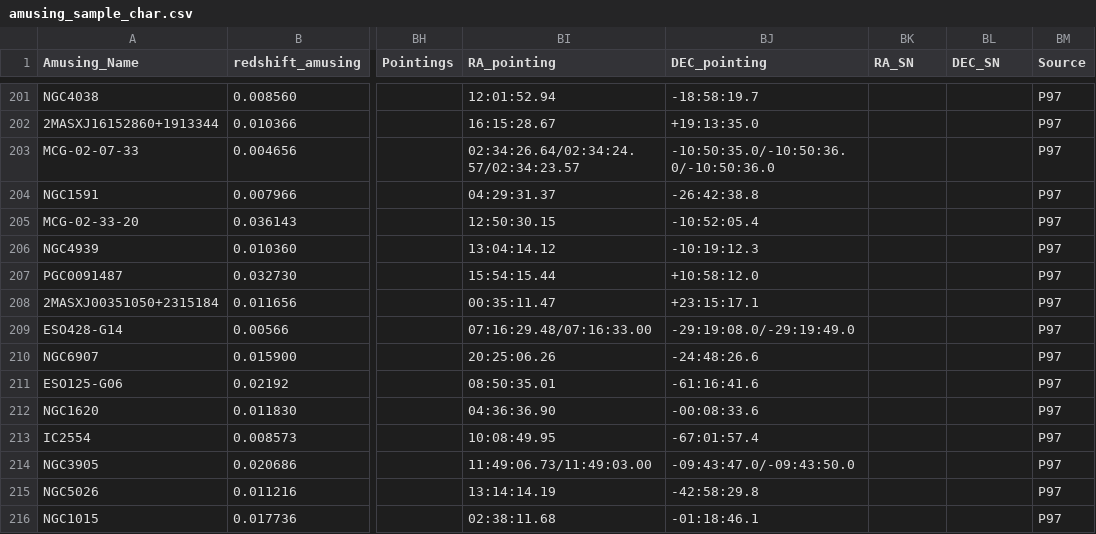
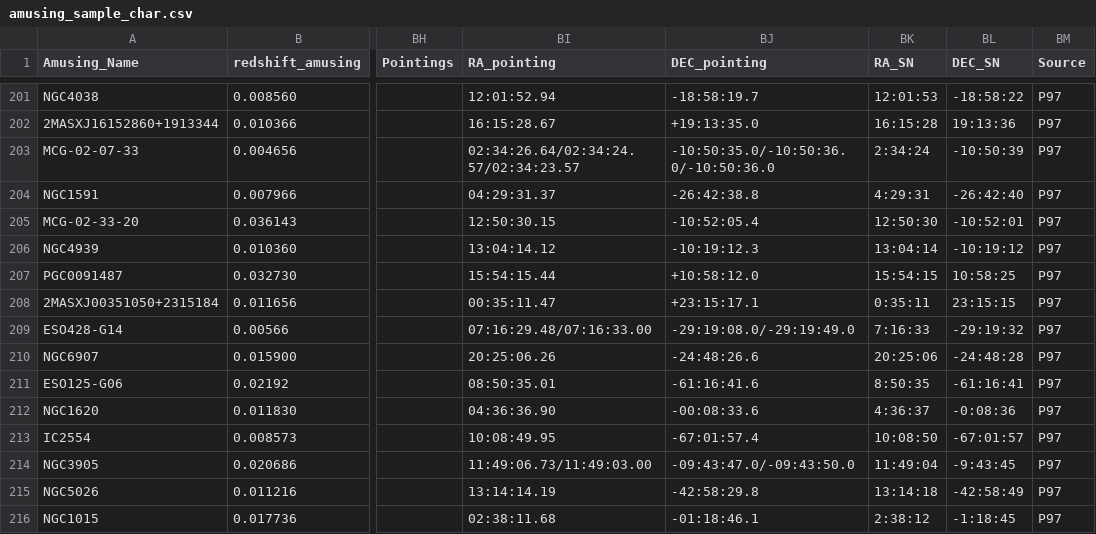
Before and after one commit to amusing-muse/Characterization, a CSV file: Sample_char/TABLES/amusing_sample_char.csv, drawn as a sheet; only a part is shown, gaps mark what is left out; the diff covers the shown part only; the diff names each change by its address in the sheet, - before the commit and + after, or states it on an @@ line.

```diff
--- a/Sample_char/TABLES/amusing_sample_char.csv
+++ b/Sample_char/TABLES/amusing_sample_char.csv
-BK201 (RA_SN): (empty)
+BK201 (RA_SN): 12:01:53
-BL201 (DEC_SN): (empty)
+BL201 (DEC_SN): -18:58:22
-BK202 (RA_SN): (empty)
+BK202 (RA_SN): 16:15:28
-BL202 (DEC_SN): (empty)
+BL202 (DEC_SN): 19:13:36
-BK203 (RA_SN): (empty)
+BK203 (RA_SN): 2:34:24
-BL203 (DEC_SN): (empty)
+BL203 (DEC_SN): -10:50:39
-BK204 (RA_SN): (empty)
+BK204 (RA_SN): 4:29:31
-BL204 (DEC_SN): (empty)
+BL204 (DEC_SN): -26:42:40
-BK205 (RA_SN): (empty)
+BK205 (RA_SN): 12:50:30
-BL205 (DEC_SN): (empty)
+BL205 (DEC_SN): -10:52:01
-BK206 (RA_SN): (empty)
+BK206 (RA_SN): 13:04:14
-BL206 (DEC_SN): (empty)
+BL206 (DEC_SN): -10:19:12
-BK207 (RA_SN): (empty)
+BK207 (RA_SN): 15:54:15
-BL207 (DEC_SN): (empty)
+BL207 (DEC_SN): 10:58:25
-BK208 (RA_SN): (empty)
+BK208 (RA_SN): 0:35:11
-BL208 (DEC_SN): (empty)
+BL208 (DEC_SN): 23:15:15
-BK209 (RA_SN): (empty)
+BK209 (RA_SN): 7:16:33
-BL209 (DEC_SN): (empty)
+BL209 (DEC_SN): -29:19:32
-BK210 (RA_SN): (empty)
+BK210 (RA_SN): 20:25:06
-BL210 (DEC_SN): (empty)
+BL210 (DEC_SN): -24:48:28
-BK211 (RA_SN): (empty)
+BK211 (RA_SN): 8:50:35
-BL211 (DEC_SN): (empty)
+BL211 (DEC_SN): -61:16:41
-BK212 (RA_SN): (empty)
+BK212 (RA_SN): 4:36:37
-BL212 (DEC_SN): (empty)
+BL212 (DEC_SN): -0:08:36
-BK213 (RA_SN): (empty)
+BK213 (RA_SN): 10:08:50
-BL213 (DEC_SN): (empty)
+BL213 (DEC_SN): -67:01:57
-BK214 (RA_SN): (empty)
+BK214 (RA_SN): 11:49:04
-BL214 (DEC_SN): (empty)
+BL214 (DEC_SN): -9:43:45
-BK215 (RA_SN): (empty)
+BK215 (RA_SN): 13:14:18
-BL215 (DEC_SN): (empty)
+BL215 (DEC_SN): -42:58:49
-BK216 (RA_SN): (empty)
+BK216 (RA_SN): 2:38:12
-BL216 (DEC_SN): (empty)
+BL216 (DEC_SN): -1:18:45
```
Also changed, not shown: 1 added row, 1 removed row and 94 edited cells elsewhere in this file.
